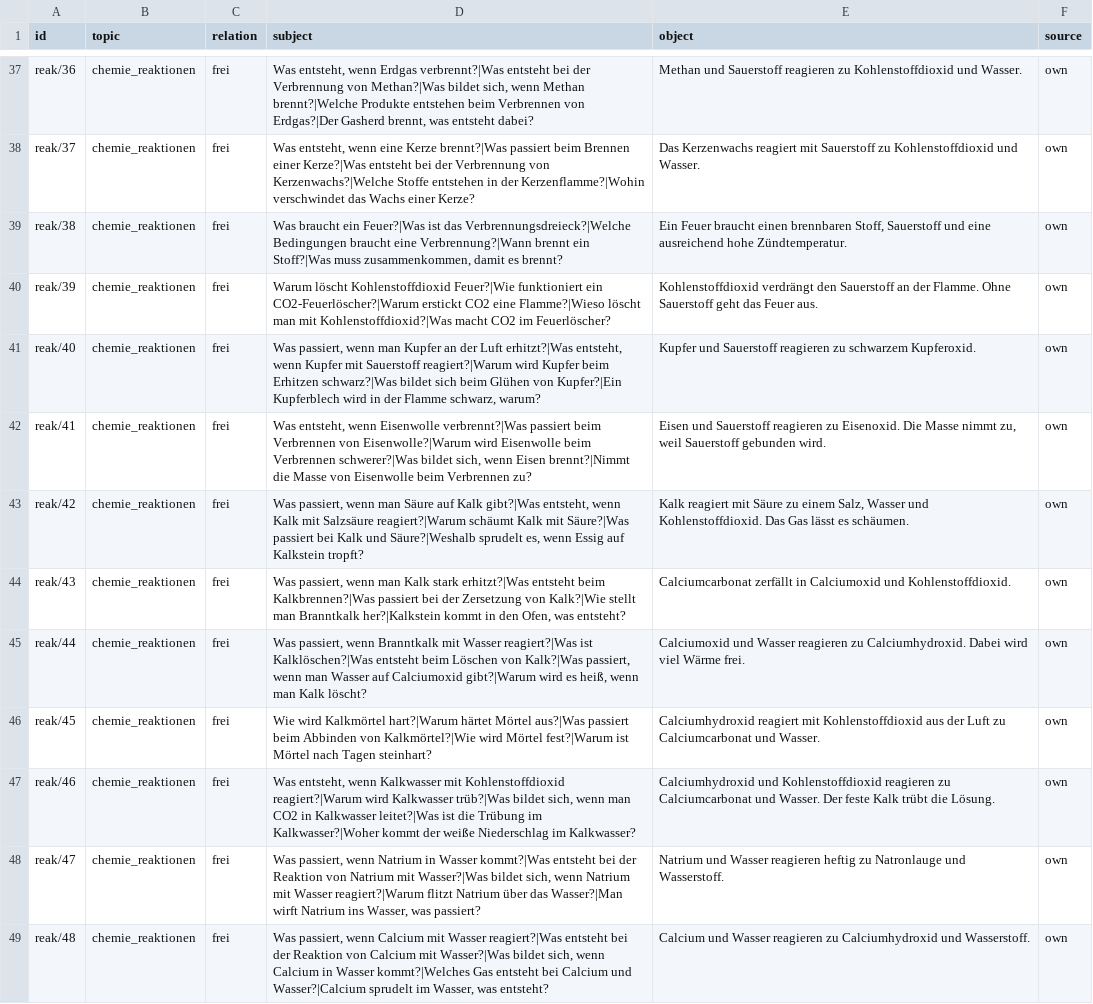
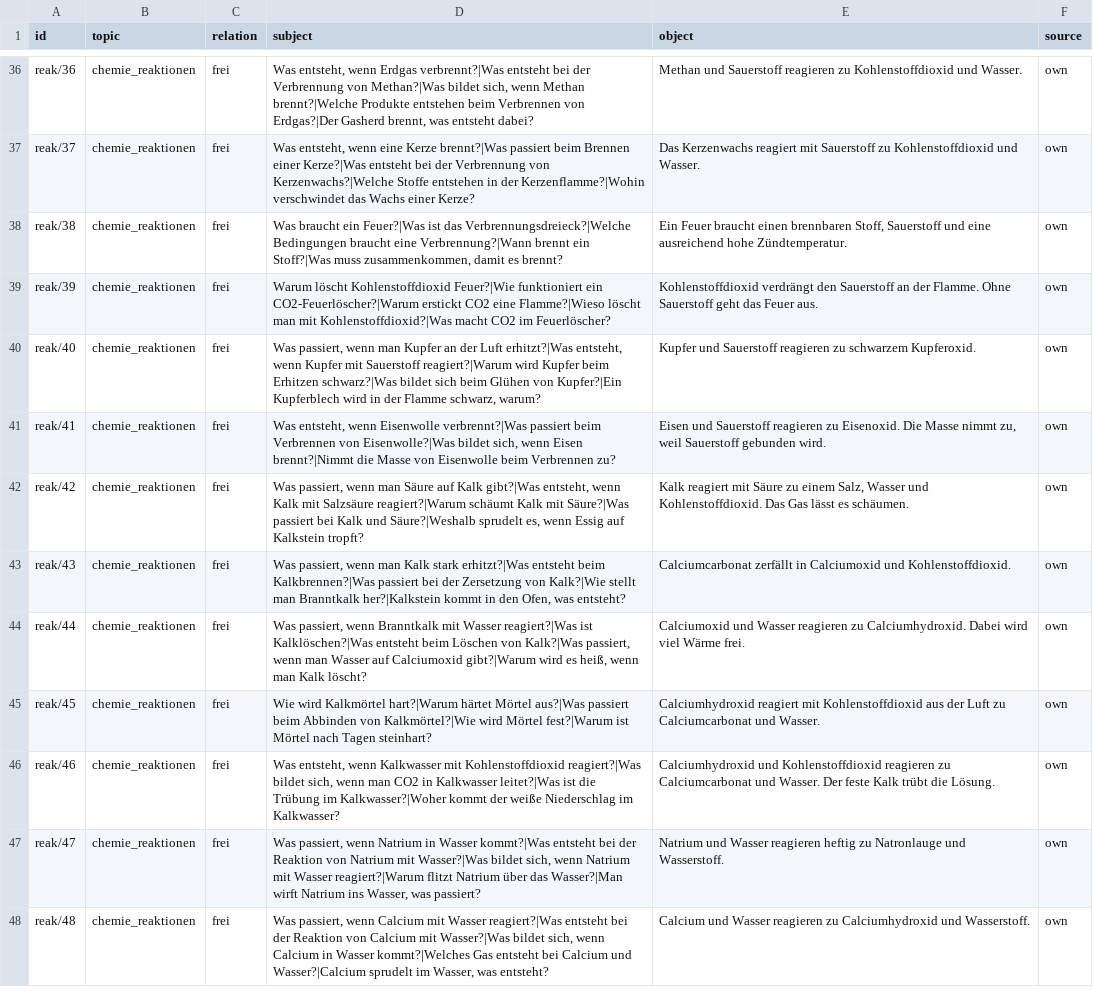
Before and after one commit to mhabedank/UltraTiny, a TSV file: training/data/facts/chemie_reaktionen.tsv, drawn as a sheet; only a part is shown, gaps mark what is left out; the diff covers the shown part only.

```diff
--- a/training/data/facts/chemie_reaktionen.tsv
+++ b/training/data/facts/chemie_reaktionen.tsv
@@ -41,3 +40,3 @@ reak/39	chemie_reaktionen	frei	Warum löscht Kohlenstoffdioxid Feuer?|Wie funkti
 reak/40	chemie_reaktionen	frei	Was passiert, wenn man Kupfer an der Luft erhitzt?|Was entsteht, wenn Kupfer mit Sauerstoff reagiert?|Warum wird Kupfer beim Erhitzen schwarz?|Was bildet sich beim Glühen von Kupfer?|Ein Kupferblech wird in der Flamme schwarz, warum?	Kupfer und Sauerstoff reagieren zu schwarzem Kupferoxid.	own
-reak/41	chemie_reaktionen	frei	Was entsteht, wenn Eisenwolle verbrennt?|Was passiert beim Verbrennen von Eisenwolle?|Warum wird Eisenwolle beim Verbrennen schwerer?|Was bildet sich, wenn Eisen brennt?|Nimmt die Masse von Eisenwolle beim Verbrennen zu?	Eisen und Sauerstoff reagieren zu Eisenoxid. Die Masse nimmt zu, weil Sauerstoff gebunden wird.	own
+reak/41	chemie_reaktionen	frei	Was entsteht, wenn Eisenwolle verbrennt?|Was passiert beim Verbrennen von Eisenwolle?|Was bildet sich, wenn Eisen brennt?|Nimmt die Masse von Eisenwolle beim Verbrennen zu?	Eisen und Sauerstoff reagieren zu Eisenoxid. Die Masse nimmt zu, weil Sauerstoff gebunden wird.	own
 reak/42	chemie_reaktionen	frei	Was passiert, wenn man Säure auf Kalk gibt?|Was entsteht, wenn Kalk mit Salzsäure reagiert?|Warum schäumt Kalk mit Säure?|Was passiert bei Kalk und Säure?|Weshalb sprudelt es, wenn Essig auf Kalkstein tropft?	Kalk reagiert mit Säure zu einem Salz, Wasser und Kohlenstoffdioxid. Das Gas lässt es schäumen.	own
@@ -46,3 +45,3 @@ reak/44	chemie_reaktionen	frei	Was passiert, wenn Branntkalk mit Wasser reagiert
 reak/45	chemie_reaktionen	frei	Wie wird Kalkmörtel hart?|Warum härtet Mörtel aus?|Was passiert beim Abbinden von Kalkmörtel?|Wie wird Mörtel fest?|Warum ist Mörtel nach Tagen steinhart?	Calciumhydroxid reagiert mit Kohlenstoffdioxid aus der Luft zu Calciumcarbonat und Wasser.	own
-reak/46	chemie_reaktionen	frei	Was entsteht, wenn Kalkwasser mit Kohlenstoffdioxid reagiert?|Warum wird Kalkwasser trüb?|Was bildet sich, wenn man CO2 in Kalkwasser leitet?|Was ist die Trübung im Kalkwasser?|Woher kommt der weiße Niederschlag im Kalkwasser?	Calciumhydroxid und Kohlenstoffdioxid reagieren zu Calciumcarbonat und Wasser. Der feste Kalk trübt die Lösung.	own
+reak/46	chemie_reaktionen	frei	Was entsteht, wenn Kalkwasser mit Kohlenstoffdioxid reagiert?|Was bildet sich, wenn man CO2 in Kalkwasser leitet?|Was ist die Trübung im Kalkwasser?|Woher kommt der weiße Niederschlag im Kalkwasser?	Calciumhydroxid und Kohlenstoffdioxid reagieren zu Calciumcarbonat und Wasser. Der feste Kalk trübt die Lösung.	own
 reak/47	chemie_reaktionen	frei	Was passiert, wenn Natrium in Wasser kommt?|Was entsteht bei der Reaktion von Natrium mit Wasser?|Was bildet sich, wenn Natrium mit Wasser reagiert?|Warum flitzt Natrium über das Wasser?|Man wirft Natrium ins Wasser, was passiert?	Natrium und Wasser reagieren heftig zu Natronlauge und Wasserstoff.	own
```
Also changed, not shown: 3 removed rows and 20 edited cells elsewhere in this file, training/data/facts/abweisen.tsv, training/data/facts/chemie_persona.tsv, 5 other files.
